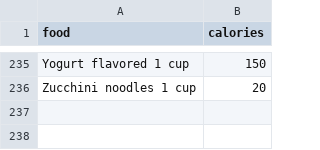
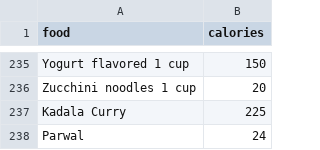
Before and after one commit to Devs7026/HealthCare, a CSV file: healthcare_diet_app/frontend/healthify/public/food_calories.csv, drawn as a sheet; only a part is shown, gaps mark what is left out.

Commit message:
New Calories section added

```diff
--- a/healthcare_diet_app/frontend/healthify/public/food_calories.csv
+++ b/healthcare_diet_app/frontend/healthify/public/food_calories.csv
@@ -236 +236,3 @@ Yogurt flavored 1 cup,150
 Zucchini noodles 1 cup,20
+Kadala Curry, 225
+Parwal, 24
```
Also changed, not shown: 4 other files.
